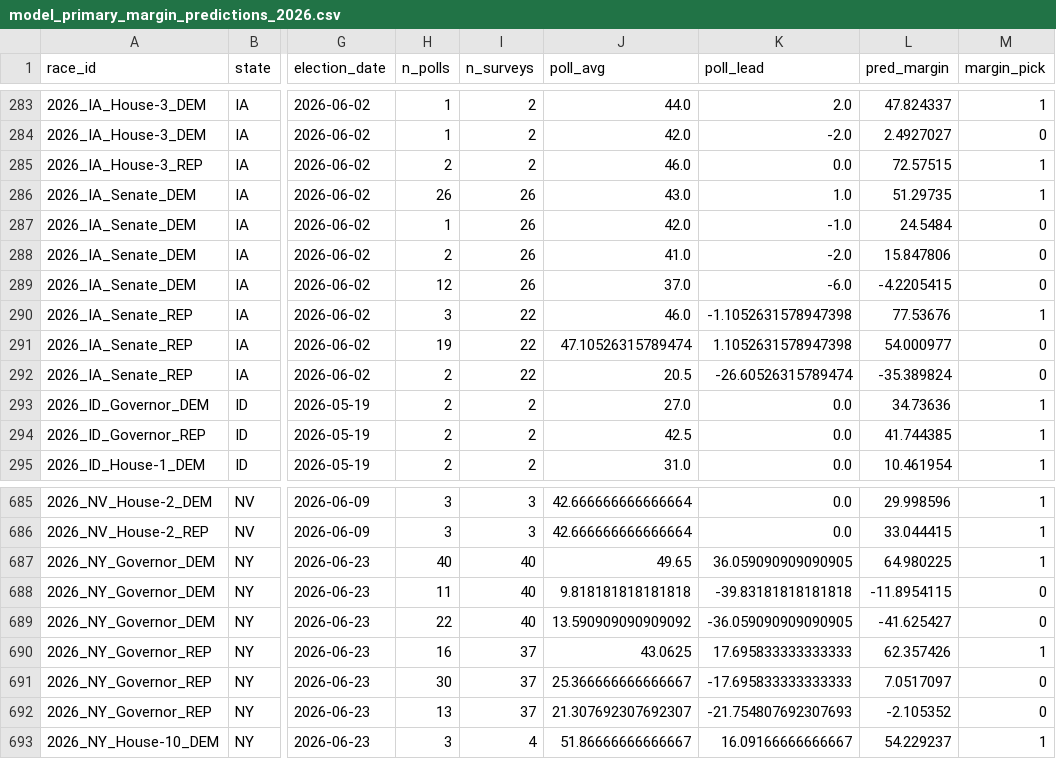
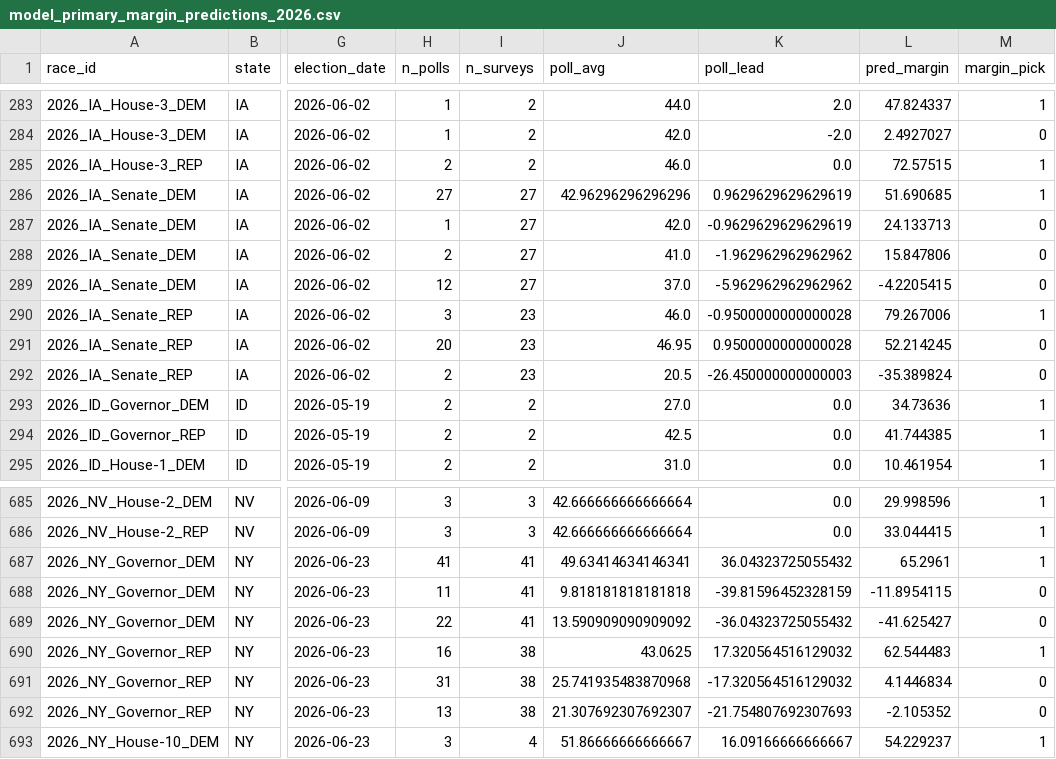
Before and after one commit to pjmerica/polling-agg-2026, a CSV file: data/processed/model_primary_margin_predictions_2026.csv, drawn as a sheet; only a part is shown, gaps mark what is left out; the diff names each change by its address in the sheet, - before the commit and + after, or states it on an @@ line.

```diff
--- a/data/processed/model_primary_margin_predictions_2026.csv
+++ b/data/processed/model_primary_margin_predictions_2026.csv
-H286 (n_polls): 26
+H286 (n_polls): 27
-I286:I289 (n_surveys): 26
+I286:I289 (n_surveys): 27
-J286 (poll_avg): 43.0
+J286 (poll_avg): 42.96296296296296
-K286 (poll_lead): 1.0
+K286 (poll_lead): 0.9629629629629619
-L286 (pred_margin): 51.29735
+L286 (pred_margin): 51.690685
-K287 (poll_lead): -1.0
+K287 (poll_lead): -0.9629629629629619
-L287 (pred_margin): 24.5484
+L287 (pred_margin): 24.133713
-K288 (poll_lead): -2.0
+K288 (poll_lead): -1.962962962962962
-K289 (poll_lead): -6.0
+K289 (poll_lead): -5.962962962962962
-I290:I292 (n_surveys): 22
+I290:I292 (n_surveys): 23
-K290 (poll_lead): -1.1052631578947398
+K290 (poll_lead): -0.9500000000000028
-L290 (pred_margin): 77.53676
+L290 (pred_margin): 79.267006
-H291 (n_polls): 19
+H291 (n_polls): 20
-J291 (poll_avg): 47.10526315789474
+J291 (poll_avg): 46.95
-K291 (poll_lead): 1.1052631578947398
+K291 (poll_lead): 0.9500000000000028
-L291 (pred_margin): 54.000977
+L291 (pred_margin): 52.214245
-K292 (poll_lead): -26.60526315789474
+K292 (poll_lead): -26.450000000000003
-H687 (n_polls): 40
+H687 (n_polls): 41
-I687:I689 (n_surveys): 40
+I687:I689 (n_surveys): 41
-J687 (poll_avg): 49.65
+J687 (poll_avg): 49.63414634146341
-K687 (poll_lead): 36.059090909090905
+K687 (poll_lead): 36.04323725055432
-L687 (pred_margin): 64.980225
+L687 (pred_margin): 65.2961
-K688 (poll_lead): -39.83181818181818
+K688 (poll_lead): -39.81596452328159
-K689 (poll_lead): -36.059090909090905
+K689 (poll_lead): -36.04323725055432
-I690:I692 (n_surveys): 37
+I690:I692 (n_surveys): 38
-K690 (poll_lead): 17.695833333333333
+K690 (poll_lead): 17.320564516129032
-L690 (pred_margin): 62.357426
+L690 (pred_margin): 62.544483
-H691 (n_polls): 30
+H691 (n_polls): 31
-J691 (poll_avg): 25.366666666666667
+J691 (poll_avg): 25.741935483870968
-K691 (poll_lead): -17.695833333333333
+K691 (poll_lead): -17.320564516129032
-L691 (pred_margin): 7.0517097
+L691 (pred_margin): 4.1446834
```
Also changed, not shown: data/processed/model_primary_predictions_2026.csv, 7 other files.
